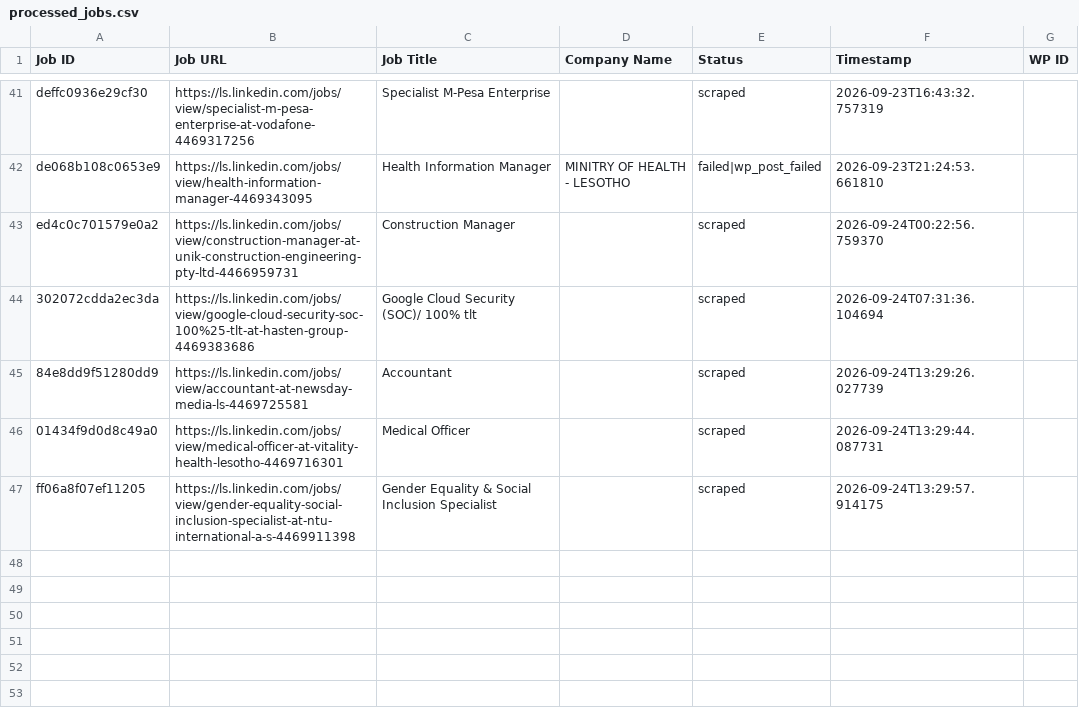
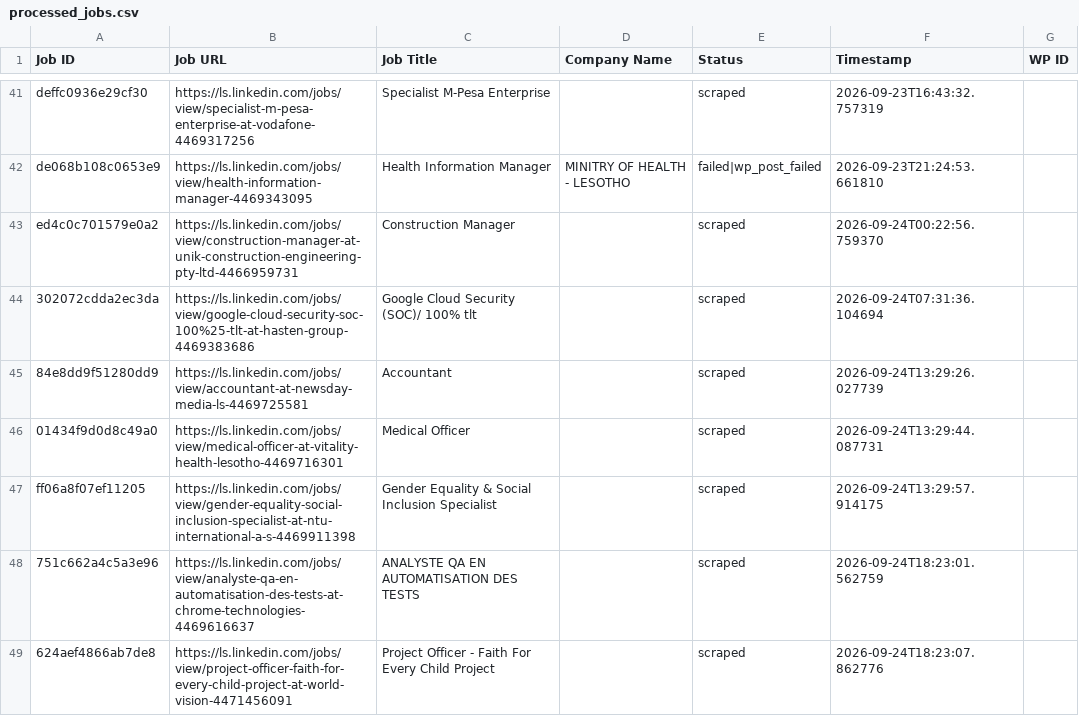
Before and after one commit to innovationinc2000/ls, a CSV file: processed_jobs.csv, drawn as a sheet; only a part is shown, gaps mark what is left out; the diff names each change by its address in the sheet, - before the commit and + after, or states it on an @@ line.

```diff
--- a/processed_jobs.csv
+++ b/processed_jobs.csv
+row 48: 751c662a4c5a3e96 | https://ls.linkedin.com/jobs/view/analyste-qa-en-automatisation-des-tests-at-chrome-technologies-4469616637 | ANALYSTE QA EN AUTOMATISATION DES TESTS |  | scraped | 2026-09-24T18:23:01.562759
+row 49: 624aef4866ab7de8 | https://ls.linkedin.com/jobs/view/project-officer-faith-for-every-child-project-at-world-vision-4471456091 | Project Officer - Faith For Every Child Project |  | scraped | 2026-09-24T18:23:07.862776
```
